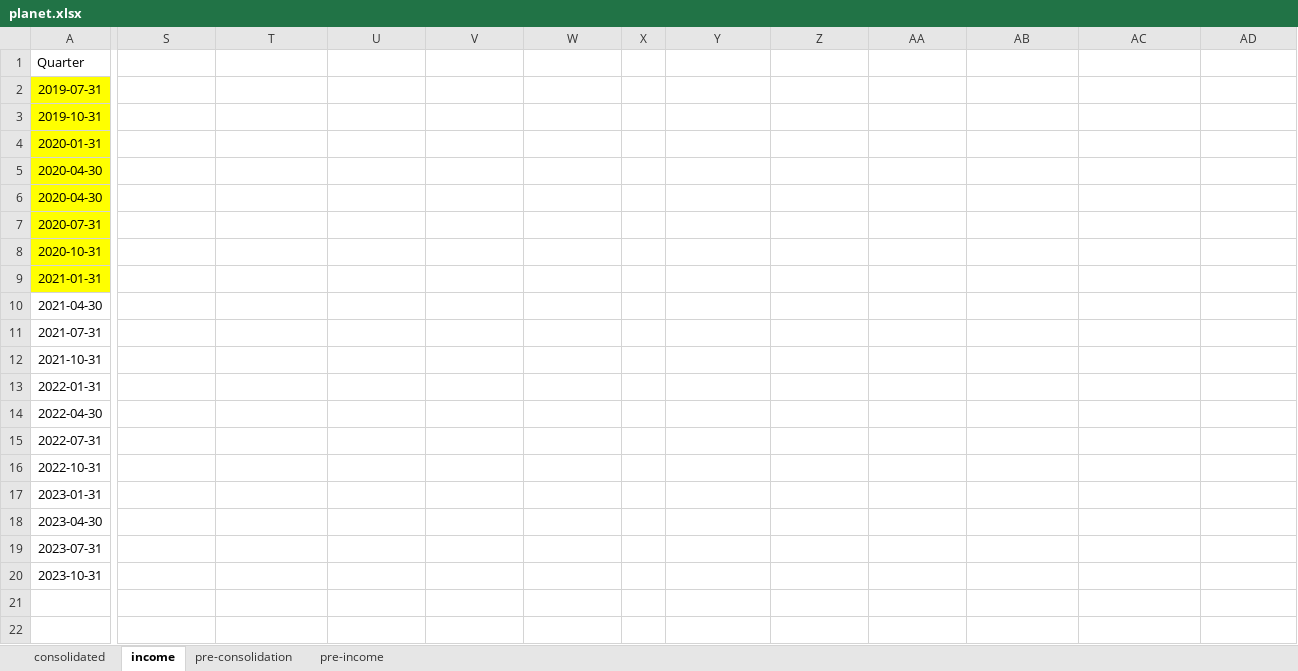
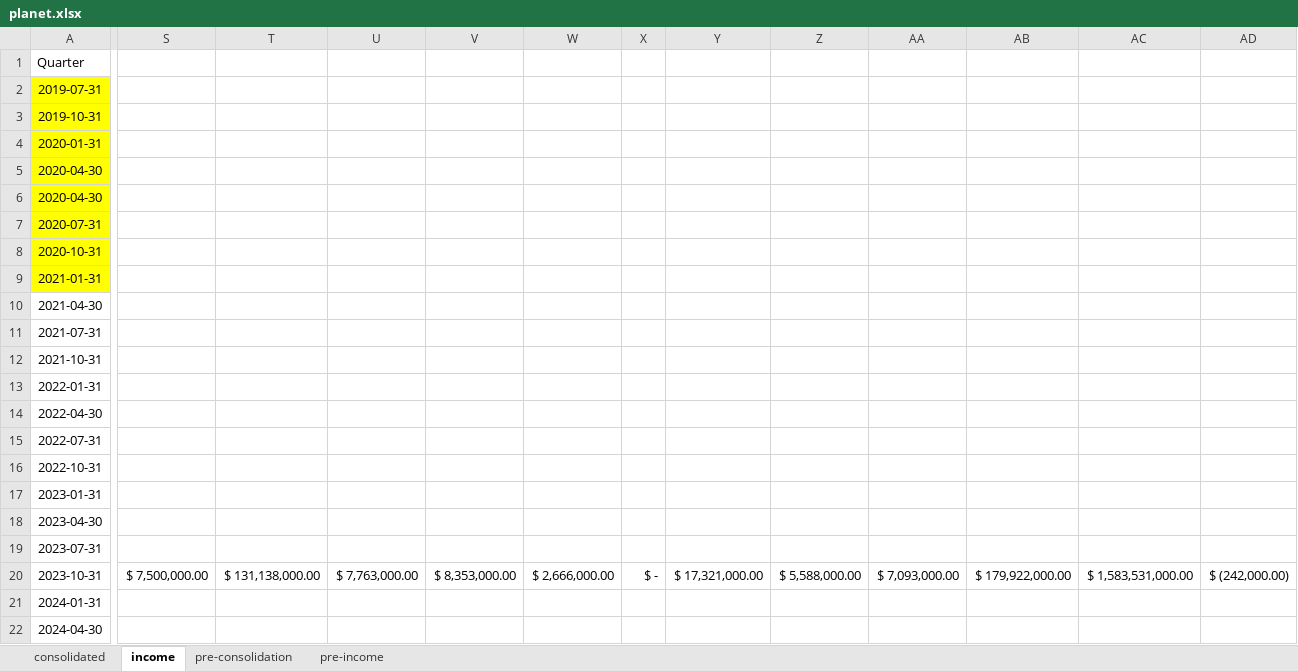
Before and after one commit to hollydinkel/space_econometrics, an Excel workbook: financial_data/planet.xlsx, sheet income, drawn as a sheet; only a part is shown, gaps mark what is left out; values as stored, in another font and other column widths than the file's, no borders; rows hold the shown columns only; the diff covers the shown part only; the diff names each change by its address in the sheet, - before the commit and + after, or states it on an @@ line.

```diff
--- a/financial_data/planet.xlsx (sheet income)
+++ b/financial_data/planet.xlsx (sheet income)
-S20: (empty)
+S20: $ 7,500,000.00
-T20: (empty)
+T20: $ 131,138,000.00
-U20: (empty)
+U20: $ 7,763,000.00
-V20: (empty)
+V20: $ 8,353,000.00
-W20: (empty)
+W20: $ 2,666,000.00
-X20: (empty)
+X20: $ -
-Y20: (empty)
+Y20: $ 17,321,000.00
-Z20: (empty)
+Z20: $ 5,588,000.00
-AA20: (empty)
+AA20: $ 7,093,000.00
-AB20: (empty)
+AB20: $ 179,922,000.00
-AC20: (empty)
+AC20: $ 1,583,531,000.00
-AD20: (empty)
+AD20: $ (242,000.00)
+row 21: 2024-01-31
+row 22: 2024-04-30
```
Also changed, not shown: 3 edited cells elsewhere in this sheet, sheet consolidated, sheet pre-consolidation, sheet pre-income, 5 other files.
